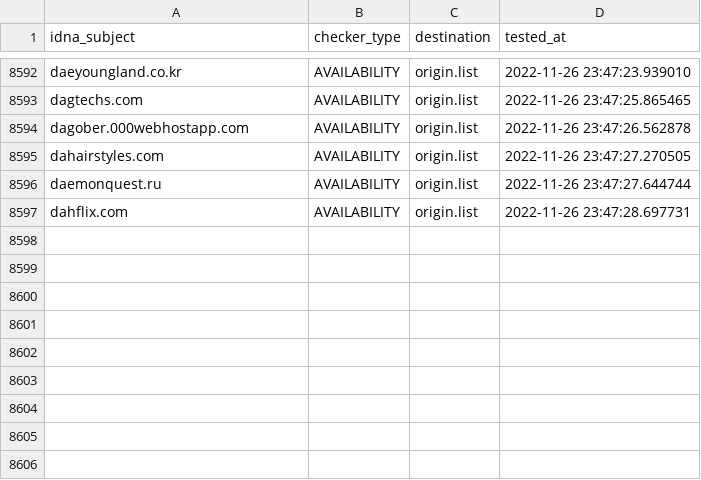
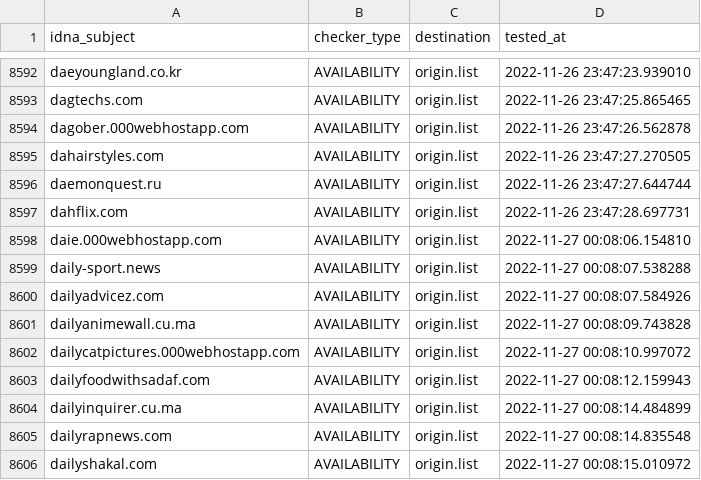
Before and after one commit to dead-hosts/upd_domain_git_gioxx, a CSV file: .pyfunceble/inactive.csv, drawn as a sheet; only a part is shown, gaps mark what is left out.

```diff
--- a/.pyfunceble/inactive.csv
+++ b/.pyfunceble/inactive.csv
@@ -8597 +8597,10 @@ daemonquest.ru,AVAILABILITY,origin.list,2022-11-26 23:47:27.644744
 dahflix.com,AVAILABILITY,origin.list,2022-11-26 23:47:28.697731
+daie.000webhostapp.com,AVAILABILITY,origin.list,2022-11-27 00:08:06.154810
+daily-sport.news,AVAILABILITY,origin.list,2022-11-27 00:08:07.538288
+dailyadvicez.com,AVAILABILITY,origin.list,2022-11-27 00:08:07.584926
+dailyanimewall.cu.ma,AVAILABILITY,origin.list,2022-11-27 00:08:09.743828
+dailycatpictures.000webhostapp.com,AVAILABILITY,origin.list,2022-11-27 00:08:10.997072
+dailyfoodwithsadaf.com,AVAILABILITY,origin.list,2022-11-27 00:08:12.159943
+dailyinquirer.cu.ma,AVAILABILITY,origin.list,2022-11-27 00:08:14.484899
+dailyrapnews.com,AVAILABILITY,origin.list,2022-11-27 00:08:14.835548
+dailyshakal.com,AVAILABILITY,origin.list,2022-11-27 00:08:15.010972
```
Also changed, not shown: .pyfunceble/whois.csv, 12 other files.
